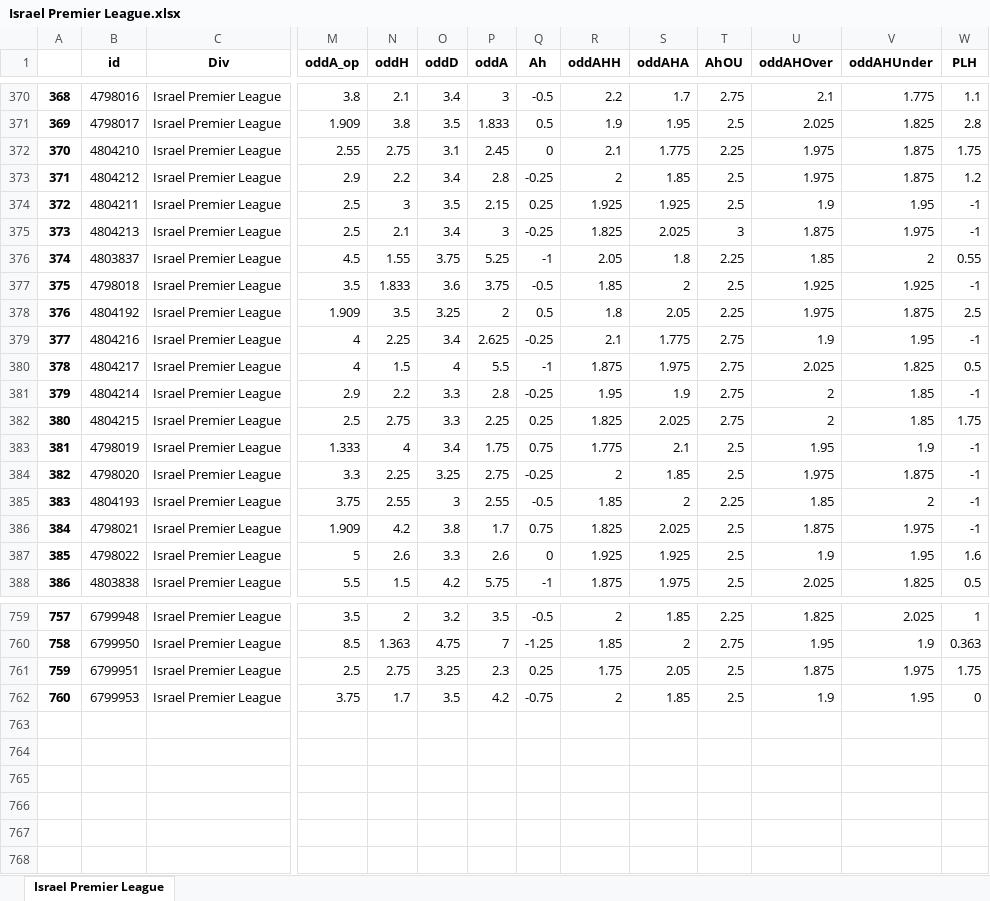
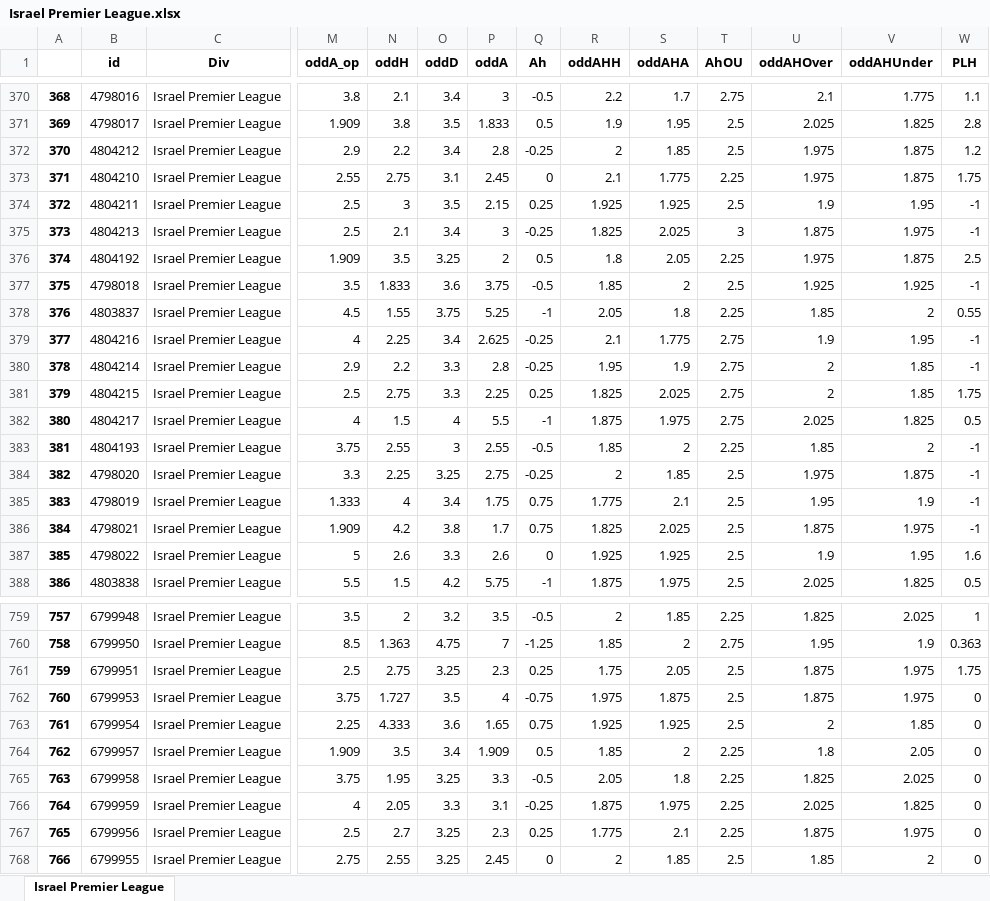
Before and after one commit to pedrogxbet/footdata, an Excel workbook: Israel Premier League/Israel Premier League.xlsx, sheet Israel Premier League, drawn as a sheet; only a part is shown, gaps mark what is left out; values as stored, in another font and other column widths than the file's, no borders; rows hold the shown columns only; the diff covers the shown part only; the diff names each change by its address in the sheet, - before the commit and + after, or states it on an @@ line.

```diff
--- a/Israel Premier League/Israel Premier League.xlsx (sheet Israel Premier League)
+++ b/Israel Premier League/Israel Premier League.xlsx (sheet Israel Premier League)
@@ column A renumbered between rows 88 and 736 @@
@@ row 373 moved to row 372: 370 @@
@@ row 378 moved to row 376: 374 @@
@@ row 380 moved to row 382: 380 @@
@@ row 385 moved to row 383: 381 @@
-N762 (oddH): 1.7
+N762 (oddH): 1.727
-P762 (oddA): 4.2
+P762 (oddA): 4
-R762 (oddAHH): 2
+R762 (oddAHH): 1.975
-S762 (oddAHA): 1.85
+S762 (oddAHA): 1.875
-U762 (oddAHOver): 1.9
+U762 (oddAHOver): 1.875
-V762 (oddAHUnder): 1.95
+V762 (oddAHUnder): 1.975
+row 763: 761 | 6799954 | Israel Premier League | 2.25 | 4.333 | 3.6 | 1.65 | 0.75 | 1.925 | 1.925 | 2.5 | 2 | 1.85 | 0
+row 764: 762 | 6799957 | Israel Premier League | 1.909 | 3.5 | 3.4 | 1.909 | 0.5 | 1.85 | 2 | 2.25 | 1.8 | 2.05 | 0
+row 765: 763 | 6799958 | Israel Premier League | 3.75 | 1.95 | 3.25 | 3.3 | -0.5 | 2.05 | 1.8 | 2.25 | 1.825 | 2.025 | 0
+row 766: 764 | 6799959 | Israel Premier League | 4 | 2.05 | 3.3 | 3.1 | -0.25 | 1.875 | 1.975 | 2.25 | 2.025 | 1.825 | 0
+row 767: 765 | 6799956 | Israel Premier League | 2.5 | 2.7 | 3.25 | 2.3 | 0.25 | 1.775 | 2.1 | 2.25 | 1.875 | 1.975 | 0
+row 768: 766 | 6799955 | Israel Premier League | 2.75 | 2.55 | 3.25 | 2.45 | 0 | 2 | 1.85 | 2.5 | 1.85 | 2 | 0
```
Also changed, not shown: 27 moved rows elsewhere in this sheet, Belgium First Division A/Belgium First Division A.xlsx, Israel Leumit Liga/Israel Leumit Liga.xlsx, 39 other files.
